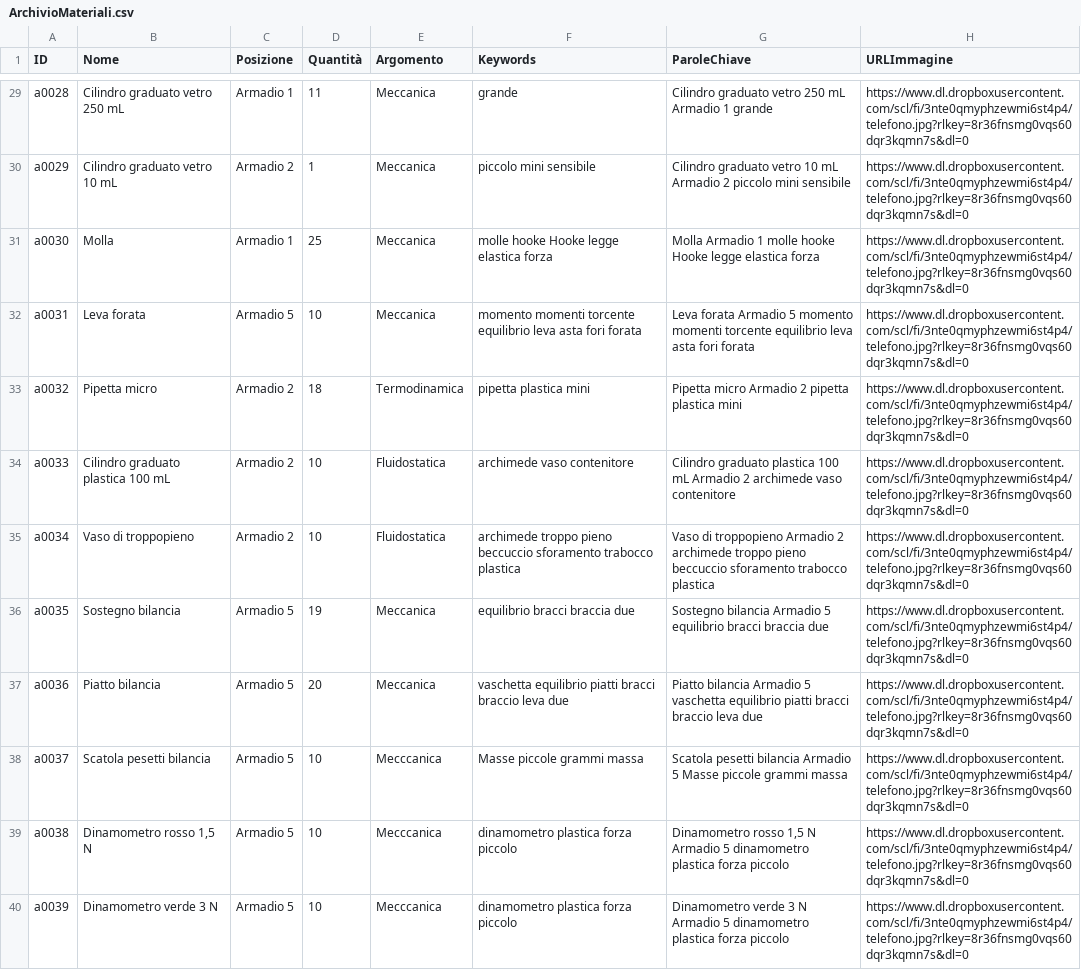
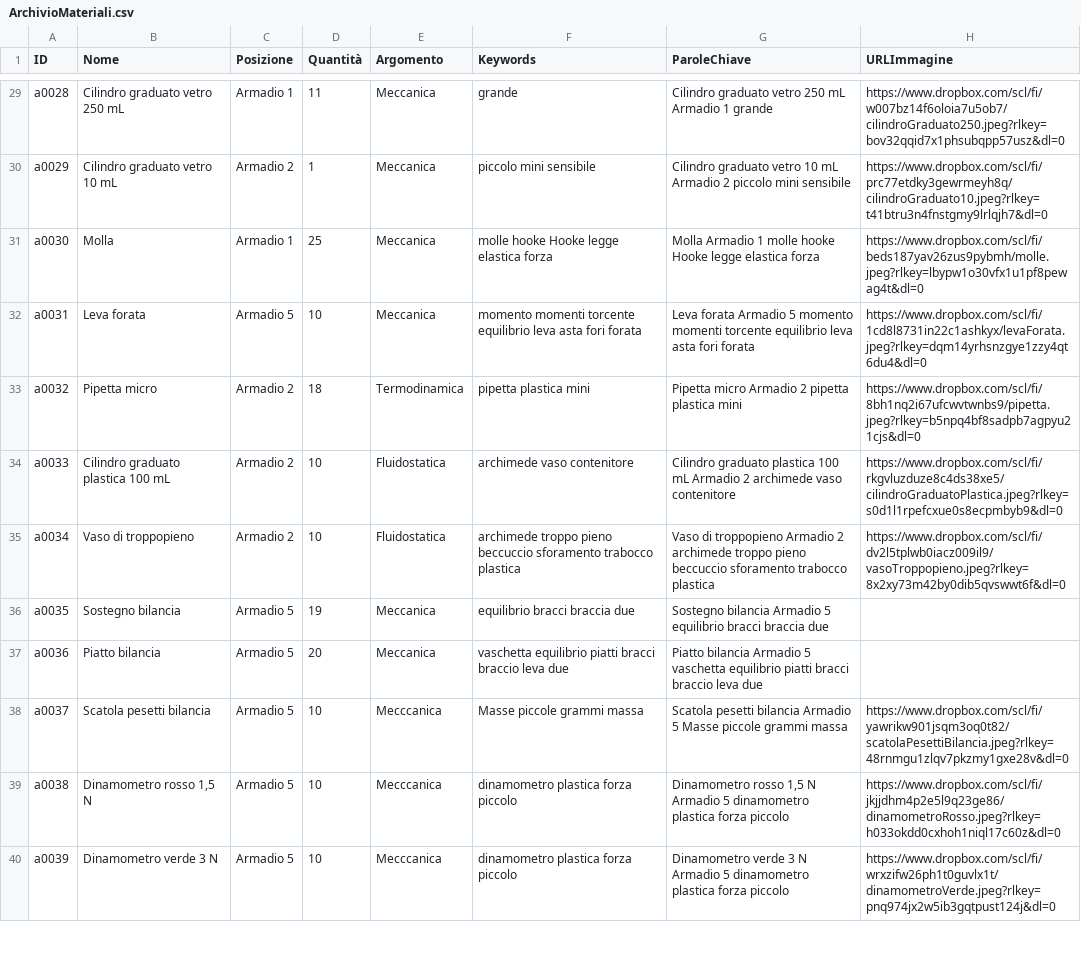
Before and after one commit to incontriconlafisica/archivioLab, a CSV file: ArchivioMateriali.csv, drawn as a sheet; only a part is shown, gaps mark what is left out; the diff covers the shown part only; the diff names each change by its address in the sheet, - before the commit and + after, or states it on an @@ line.

```diff
--- a/ArchivioMateriali.csv
+++ b/ArchivioMateriali.csv
-H29 (URLImmagine): https://www.dl.dropboxusercontent.com/scl/fi/3nte0qmyphzewmi6st4p4/telefono.jpg?rlkey=8r36fnsmg0vqs60dqr3kqmn7s&dl=0
+H29 (URLImmagine): https://www.dropbox.com/scl/fi/w007bz14f6oloia7u5ob7/cilindroGraduato250.jpeg?rlkey=bov32qqid7x1phsubqpp57usz&dl=0
-H30 (URLImmagine): https://www.dl.dropboxusercontent.com/scl/fi/3nte0qmyphzewmi6st4p4/telefono.jpg?rlkey=8r36fnsmg0vqs60dqr3kqmn7s&dl=0
+H30 (URLImmagine): https://www.dropbox.com/scl/fi/prc77etdky3gewrmeyh8q/cilindroGraduato10.jpeg?rlkey=t41btru3n4fnstgmy9lrlqjh7&dl=0
-H31 (URLImmagine): https://www.dl.dropboxusercontent.com/scl/fi/3nte0qmyphzewmi6st4p4/telefono.jpg?rlkey=8r36fnsmg0vqs60dqr3kqmn7s&dl=0
+H31 (URLImmagine): https://www.dropbox.com/scl/fi/beds187yav26zus9pybmh/molle.jpeg?rlkey=lbypw1o30vfx1u1pf8pewag4t&dl=0
-H32 (URLImmagine): https://www.dl.dropboxusercontent.com/scl/fi/3nte0qmyphzewmi6st4p4/telefono.jpg?rlkey=8r36fnsmg0vqs60dqr3kqmn7s&dl=0
+H32 (URLImmagine): https://www.dropbox.com/scl/fi/1cd8l8731in22c1ashkyx/levaForata.jpeg?rlkey=dqm14yrhsnzgye1zzy4qt6du4&dl=0
-H33 (URLImmagine): https://www.dl.dropboxusercontent.com/scl/fi/3nte0qmyphzewmi6st4p4/telefono.jpg?rlkey=8r36fnsmg0vqs60dqr3kqmn7s&dl=0
+H33 (URLImmagine): https://www.dropbox.com/scl/fi/8bh1nq2i67ufcwvtwnbs9/pipetta.jpeg?rlkey=b5npq4bf8sadpb7agpyu21cjs&dl=0
-H34 (URLImmagine): https://www.dl.dropboxusercontent.com/scl/fi/3nte0qmyphzewmi6st4p4/telefono.jpg?rlkey=8r36fnsmg0vqs60dqr3kqmn7s&dl=0
+H34 (URLImmagine): https://www.dropbox.com/scl/fi/rkgvluzduze8c4ds38xe5/cilindroGraduatoPlastica.jpeg?rlkey=s0d1l1rpefcxue0s8ecpmbyb9&dl=0
-H35 (URLImmagine): https://www.dl.dropboxusercontent.com/scl/fi/3nte0qmyphzewmi6st4p4/telefono.jpg?rlkey=8r36fnsmg0vqs60dqr3kqmn7s&dl=0
+H35 (URLImmagine): https://www.dropbox.com/scl/fi/dv2l5tplwb0iacz009il9/vasoTroppopieno.jpeg?rlkey=8x2xy73m42by0dib5qvswwt6f&dl=0
-H36:H37 (URLImmagine): https://www.dl.dropboxusercontent.com/scl/fi/3nte0qmyphzewmi6st4p4/telefono.jpg?rlkey=8r36fnsmg0vqs60dqr3kqmn7s&dl=0
+H36:H37 (URLImmagine): (empty)
-H38 (URLImmagine): https://www.dl.dropboxusercontent.com/scl/fi/3nte0qmyphzewmi6st4p4/telefono.jpg?rlkey=8r36fnsmg0vqs60dqr3kqmn7s&dl=0
+H38 (URLImmagine): https://www.dropbox.com/scl/fi/yawrikw901jsqm3oq0t82/scatolaPesettiBilancia.jpeg?rlkey=48rnmgu1zlqv7pkzmy1gxe28v&dl=0
-H39 (URLImmagine): https://www.dl.dropboxusercontent.com/scl/fi/3nte0qmyphzewmi6st4p4/telefono.jpg?rlkey=8r36fnsmg0vqs60dqr3kqmn7s&dl=0
+H39 (URLImmagine): https://www.dropbox.com/scl/fi/jkjjdhm4p2e5l9q23ge86/dinamometroRosso.jpeg?rlkey=h033okdd0cxhoh1niql17c60z&dl=0
-H40 (URLImmagine): https://www.dl.dropboxusercontent.com/scl/fi/3nte0qmyphzewmi6st4p4/telefono.jpg?rlkey=8r36fnsmg0vqs60dqr3kqmn7s&dl=0
+H40 (URLImmagine): https://www.dropbox.com/scl/fi/wrxzifw26ph1t0guvlx1t/dinamometroVerde.jpeg?rlkey=pnq974jx2w5ib3gqtpust124j&dl=0
```
Also changed, not shown: 37 edited cells elsewhere in this file.
